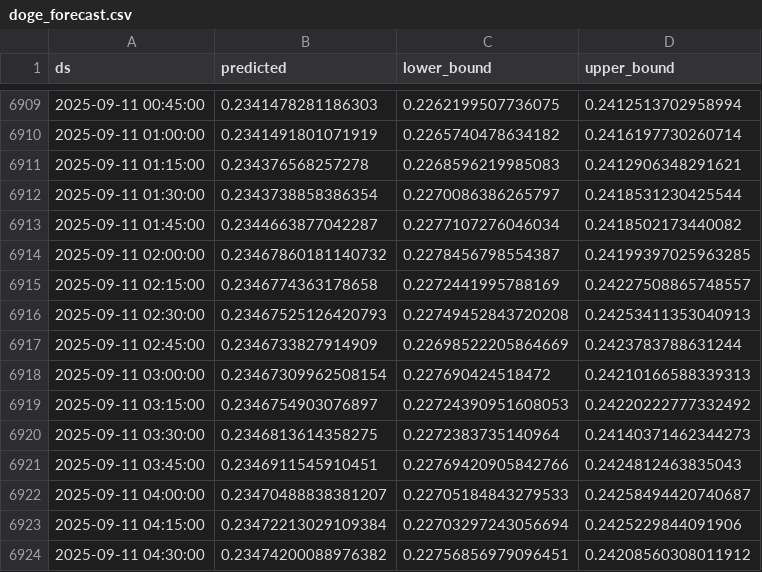
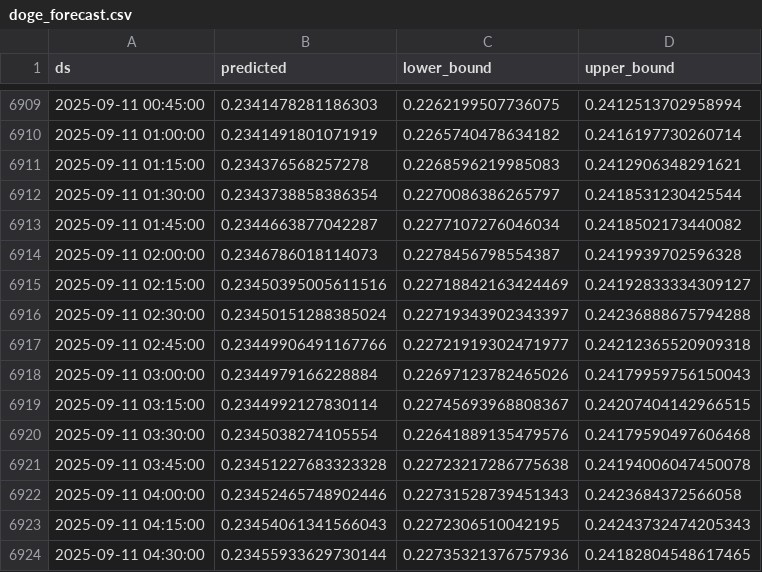
Before and after one commit to product-scout/DataSync, a CSV file: data/doge_forecast.csv, drawn as a sheet; only a part is shown, gaps mark what is left out; the diff covers the shown part only.

Commit message:
Updated forecast data

```diff
--- a/data/doge_forecast.csv
+++ b/data/doge_forecast.csv
@@ -6913,12 +6913,12 @@ ds,predicted,lower_bound,upper_bound
 2025-09-11 01:45:00,0.2344663877042287,0.2277107276046034,0.2418502173440082
-2025-09-11 02:00:00,0.23467860181140732,0.2278456798554387,0.24199397025963285
-2025-09-11 02:15:00,0.2346774363178658,0.2272441995788169,0.24227508865748557
-2025-09-11 02:30:00,0.23467525126420793,0.22749452843720208,0.24253411353040913
-2025-09-11 02:45:00,0.2346733827914909,0.22698522205864669,0.2423783788631244
-2025-09-11 03:00:00,0.23467309962508154,0.227690424518472,0.24210166588339313
-2025-09-11 03:15:00,0.2346754903076897,0.22724390951608053,0.24220222777332492
-2025-09-11 03:30:00,0.2346813614358275,0.2272383735140964,0.24140371462344273
-2025-09-11 03:45:00,0.2346911545910451,0.22769420905842766,0.2424812463835043
-2025-09-11 04:00:00,0.23470488838381207,0.22705184843279533,0.24258494420740687
-2025-09-11 04:15:00,0.23472213029109384,0.22703297243056694,0.2425229844091906
-2025-09-11 04:30:00,0.23474200088976382,0.22756856979096451,0.24208560308011912
+2025-09-11 02:00:00,0.2346786018114073,0.2278456798554387,0.2419939702596328
+2025-09-11 02:15:00,0.23450395005611516,0.22718842163424469,0.24192833334309127
+2025-09-11 02:30:00,0.23450151288385024,0.22719343902343397,0.24236888675794288
+2025-09-11 02:45:00,0.23449906491167766,0.22721919302471977,0.24212365520909318
+2025-09-11 03:00:00,0.2344979166228884,0.22697123782465026,0.24179959756150043
+2025-09-11 03:15:00,0.2344992127830114,0.22745693968808367,0.24207404142966515
+2025-09-11 03:30:00,0.2345038274105554,0.22641889135479576,0.24179590497606468
+2025-09-11 03:45:00,0.23451227683323328,0.22723217286775638,0.24194006047450078
+2025-09-11 04:00:00,0.23452465748902446,0.22731528739451343,0.2423684372566058
+2025-09-11 04:15:00,0.23454061341566043,0.2272306510042195,0.24243732474205343
+2025-09-11 04:30:00,0.23455933629730144,0.22735321376757936,0.24182804548617465
```
Also changed, not shown: 1 added row and 57 edited cells elsewhere in this file, 1 other file.
